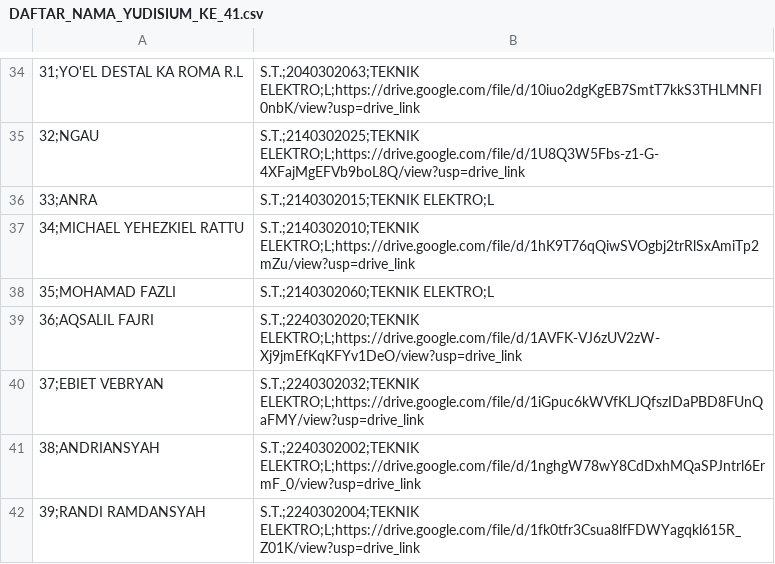
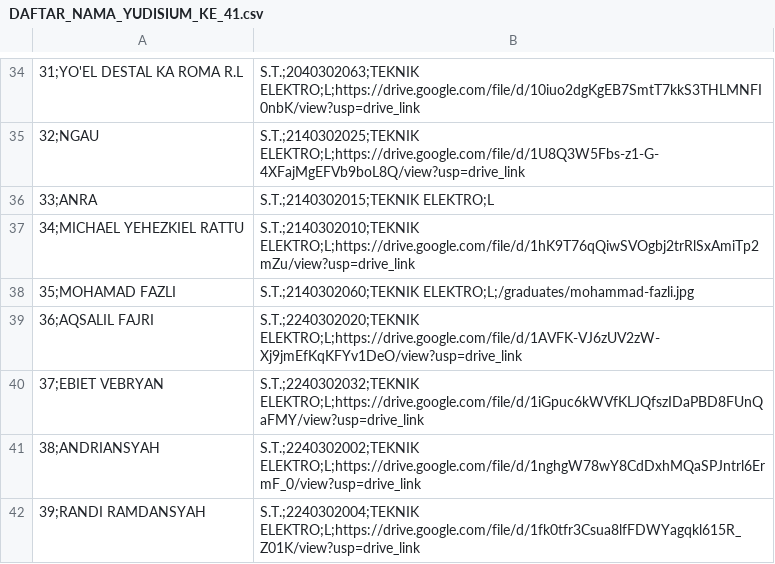
Before and after one commit to ZenRega38/FT_41, a CSV file: data/DAFTAR_NAMA_YUDISIUM_KE_41.csv, drawn as a sheet; only a part is shown, gaps mark what is left out; the diff names each change by its address in the sheet, - before the commit and + after, or states it on an @@ line.

```diff
--- a/data/DAFTAR_NAMA_YUDISIUM_KE_41.csv
+++ b/data/DAFTAR_NAMA_YUDISIUM_KE_41.csv
-B38: S.T.;2140302060;TEKNIK ELEKTRO;L
+B38: S.T.;2140302060;TEKNIK ELEKTRO;L;/graduates/mohammad-fazli.jpg
```
Also changed, not shown: 2 other files.
